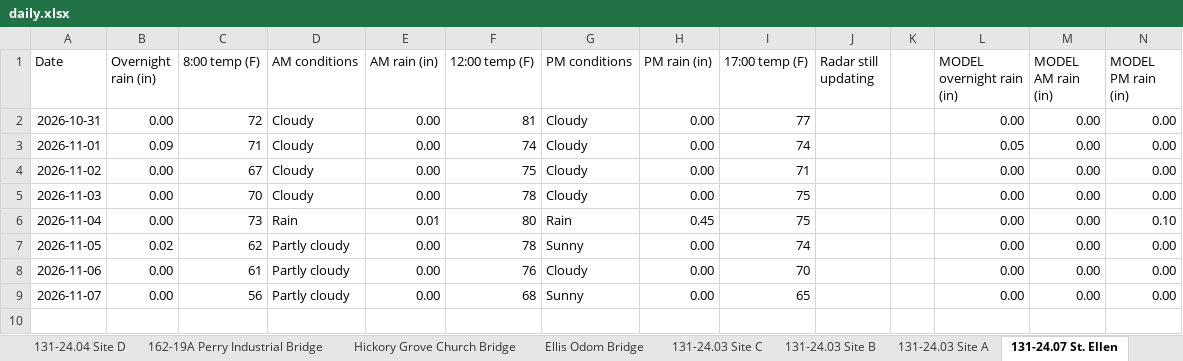
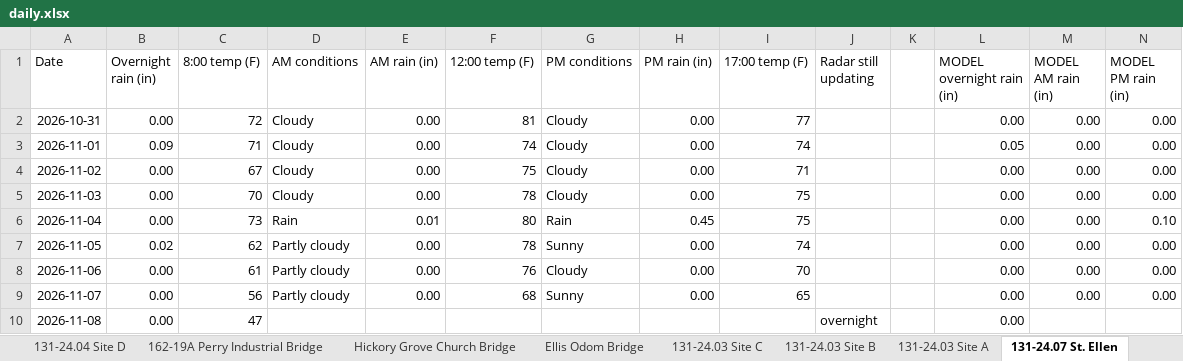
Before and after one commit to chazbreaux/twajobsiteweather, an Excel workbook: data/daily.xlsx, sheet 131-24.07 St. Ellen, drawn as a sheet; values as stored, in another font and other column widths than the file's, no borders; the diff names each change by its address in the sheet, - before the commit and + after, or states it on an @@ line.

```diff
--- a/data/daily.xlsx (sheet 131-24.07 St. Ellen)
+++ b/data/daily.xlsx (sheet 131-24.07 St. Ellen)
+row 10: 2026-11-08 | 0.00 | 47 |  |  |  |  |  |  | overnight |  | 0.00
```
Also changed, not shown: sheet Ellis Odom Bridge, sheet Hickory Grove Church Bridge, sheet 131-24.04 Site A, sheet 131-24.03 Site B, sheet 131-24.03 Site A, sheet 131-24.04 Site C, 7 more sheets, 2 other files.
